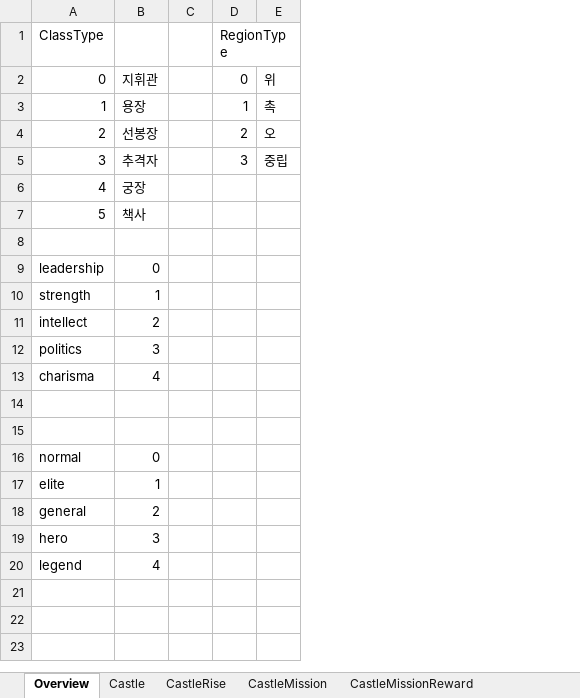
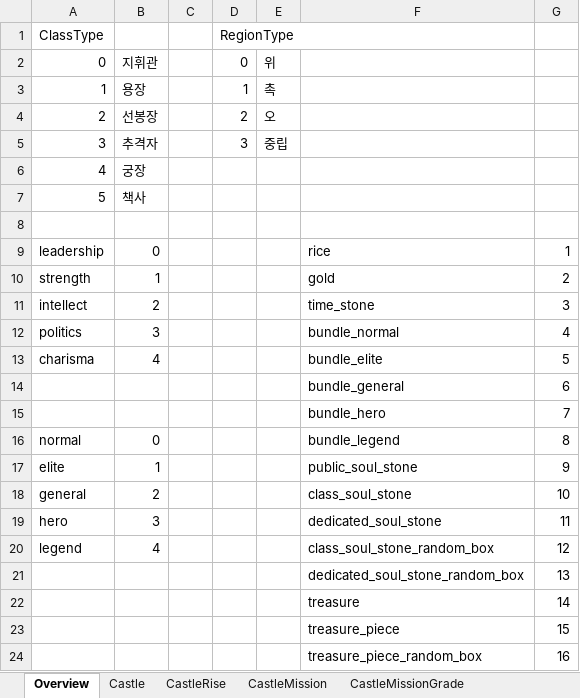
Before and after one commit to Roksan4614/ThreeKingdoms, an Excel workbook: ExcelToJSONConverter/excel/castle.xlsx, sheet Overview, drawn as a sheet; values as stored, in another font and other column widths than the file's, no borders; the diff names each change by its address in the sheet, - before the commit and + after, or states it on an @@ line.

```diff
--- a/ExcelToJSONConverter/excel/castle.xlsx (sheet Overview)
+++ b/ExcelToJSONConverter/excel/castle.xlsx (sheet Overview)
+sheet tab: CastleMissionGrade
+column F, rows 9-20: rice | gold | time_stone | bundle_normal | bundle_elite | bundle_general | bundle_hero | bundle_legend | public_soul_stone | class_soul_stone | dedicated_soul_stone | class_soul_stone_random_box
+column G, rows 9-20: 1 | 2 | 3 | 4 | 5 | 6 | 7 | 8 | 9 | 10 | 11 | 12
-row 14: (empty)
+row 14:  |  |  |  |  | bundle_general | 6
-row 15: (empty)
+row 15:  |  |  |  |  | bundle_hero | 7
+row 21:  |  |  |  |  | dedicated_soul_stone_random_box | 13
+row 22:  |  |  |  |  | treasure | 14
+row 23:  |  |  |  |  | treasure_piece | 15
+row 24:  |  |  |  |  | treasure_piece_random_box | 16
```
Also changed, not shown: sheet CastleMissionReward, other sheet tabs, ExcelToJSONConverter/excel/item.xlsx, ExcelToJSONConverter/excel/stringTable.xlsx, 43 other files.
